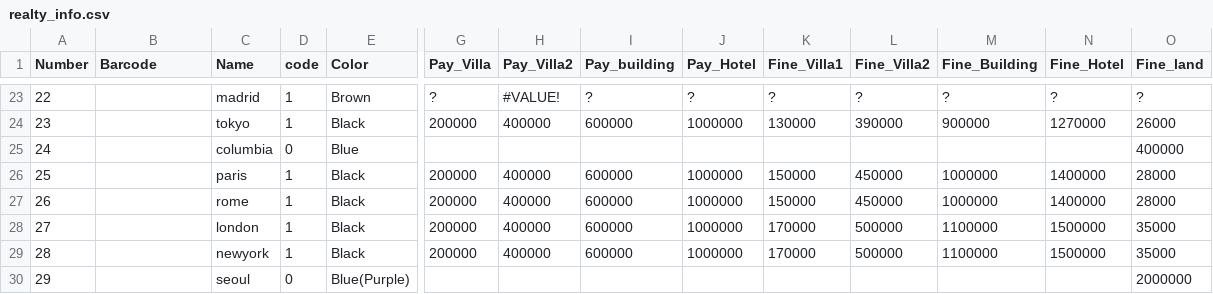
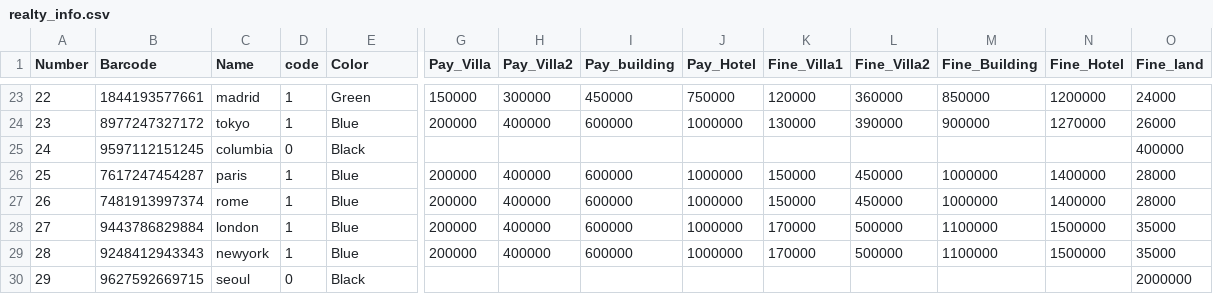
Before and after one commit to NoNamedSelfDriveing/ModuBuru, a CSV file: GUI/GUI/src/realty_info.csv, drawn as a sheet; only a part is shown, gaps mark what is left out; the diff covers the shown part only; the diff names each change by its address in the sheet, - before the commit and + after, or states it on an @@ line.

```diff
--- a/GUI/GUI/src/realty_info.csv
+++ b/GUI/GUI/src/realty_info.csv
-B23 (Barcode): (empty)
+B23 (Barcode): 1844193577661
-E23 (Color): Brown
+E23 (Color): Green
-G23 (Pay_Villa): ?
+G23 (Pay_Villa): 150000
-H23 (Pay_Villa2): #VALUE!
+H23 (Pay_Villa2): 300000
-I23 (Pay_building): ?
+I23 (Pay_building): 450000
-J23 (Pay_Hotel): ?
+J23 (Pay_Hotel): 750000
-K23 (Fine_Villa1): ?
+K23 (Fine_Villa1): 120000
-L23 (Fine_Villa2): ?
+L23 (Fine_Villa2): 360000
-M23 (Fine_Building): ?
+M23 (Fine_Building): 850000
-N23 (Fine_Hotel): ?
+N23 (Fine_Hotel): 1200000
-O23 (Fine_land): ?
+O23 (Fine_land): 24000
-B24 (Barcode): (empty)
+B24 (Barcode): 8977247327172
-E24 (Color): Black
+E24 (Color): Blue
-B25 (Barcode): (empty)
+B25 (Barcode): 9597112151245
-E25 (Color): Blue
+E25 (Color): Black
-B26 (Barcode): (empty)
+B26 (Barcode): 7617247454287
-E26:E29 (Color): Black
+E26:E29 (Color): Blue
-B27 (Barcode): (empty)
+B27 (Barcode): 7481913997374
-B28 (Barcode): (empty)
+B28 (Barcode): 9443786829884
-B29 (Barcode): (empty)
+B29 (Barcode): 9248412943343
-B30 (Barcode): (empty)
+B30 (Barcode): 9627592669715
-E30 (Color): Blue(Purple)
+E30 (Color): Black
```
Also changed, not shown: 38 edited cells elsewhere in this file.
